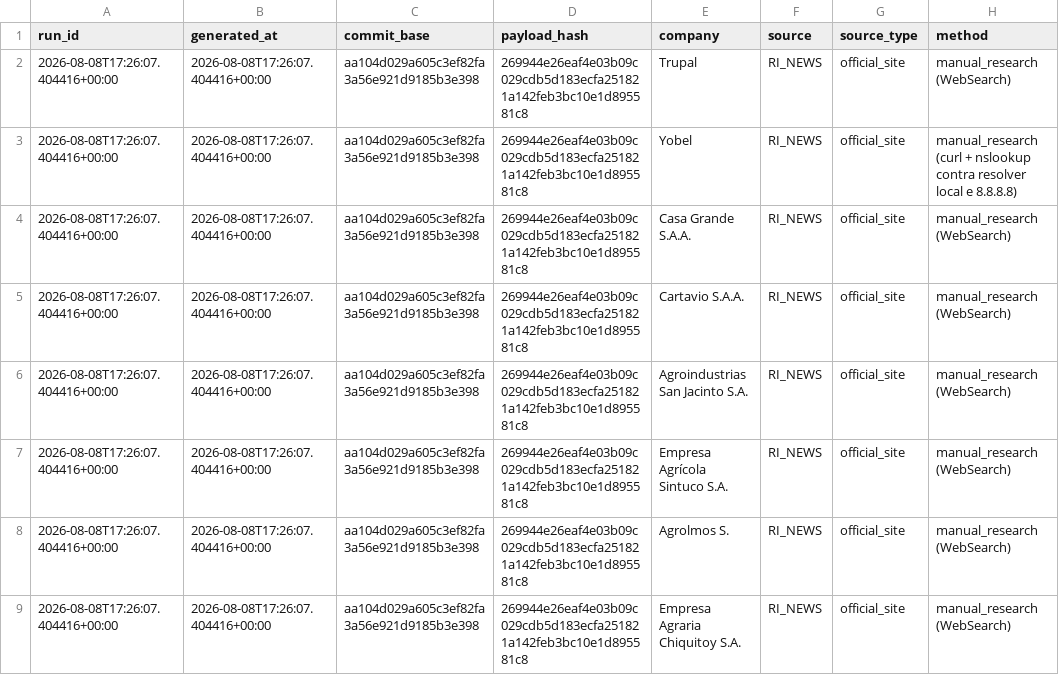
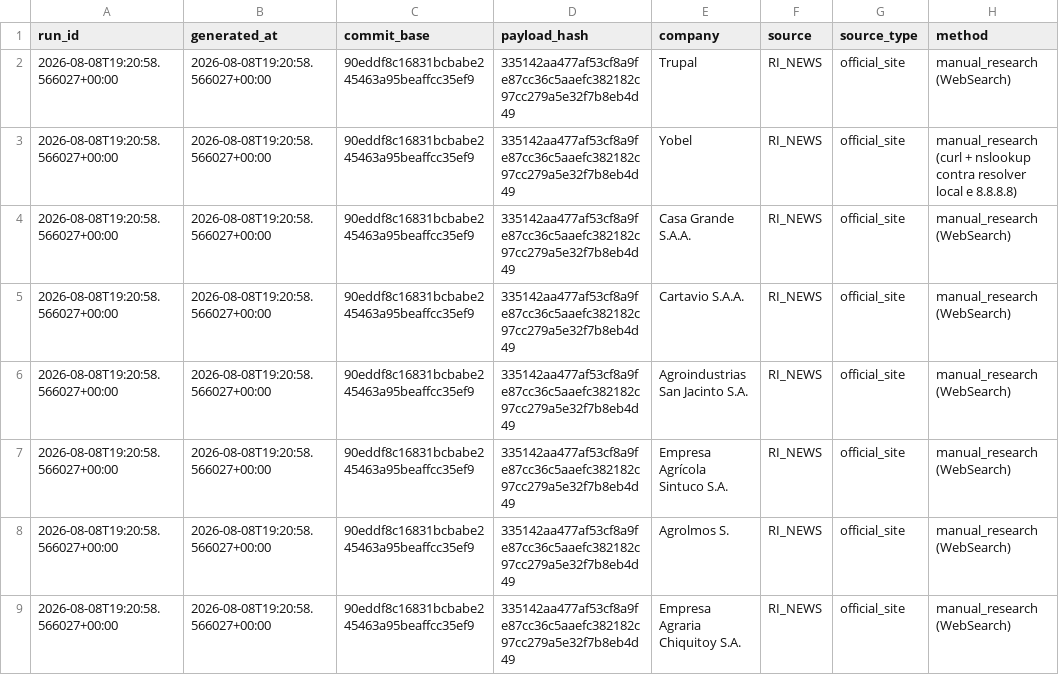
Before and after one commit to GutoCastro12/Dashboard-noticias, a CSV file: out_coverage_diagnosis/falhas_de_coleta.csv, drawn as a sheet; only a part is shown; the diff names each change by its address in the sheet, - before the commit and + after, or states it on an @@ line.

```diff
--- a/out_coverage_diagnosis/falhas_de_coleta.csv
+++ b/out_coverage_diagnosis/falhas_de_coleta.csv
-A2:A9 (run_id): 2026-08-08T17:26:07.404416+00:00
+A2:A9 (run_id): 2026-08-08T19:20:58.566027+00:00
-B2:B9 (generated_at): 2026-08-08T17:26:07.404416+00:00
+B2:B9 (generated_at): 2026-08-08T19:20:58.566027+00:00
-C2:C9 (commit_base): aa104d029a605c3ef82fa3a56e921d9185b3e398
+C2:C9 (commit_base): 90eddf8c16831bcbabe245463a95beaffcc35ef9
-D2:D9 (payload_hash): 269944e26eaf4e03b09c029cdb5d183ecfa251821a142feb3bc10e1d895581c8
+D2:D9 (payload_hash): 335142aa477af53cf8a9fe87cc36c5aaefc382182c97cc279a5e32f7b8eb4d49
```
Also changed, not shown: out_coverage_diagnosis/auditoria_cobertura_emissores.csv, out_coverage_diagnosis/auditoria_cobertura_fontes.csv, 9 other files.
